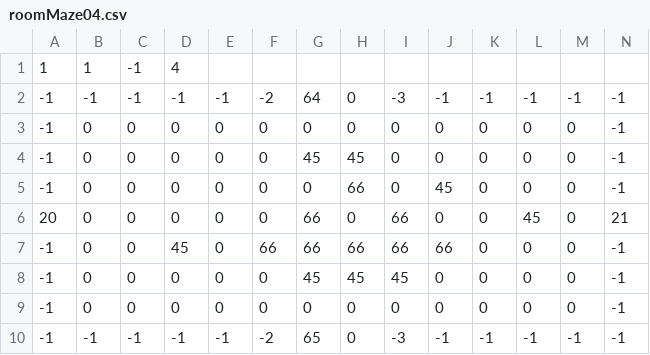
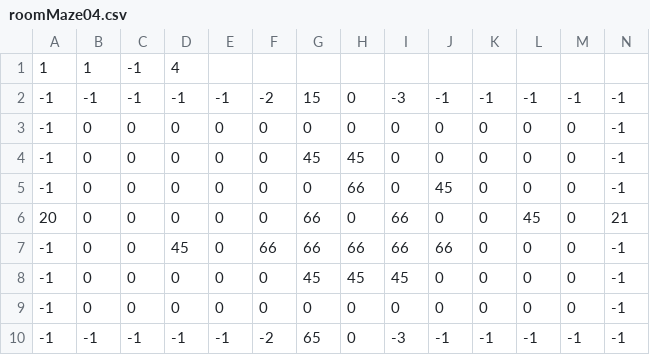
Before and after one commit to ktgoldstein/Zelda, a CSV file: LegendOfZeldaClone/Content/LevelLoading/roomMaze04.csv, drawn as a sheet.

Commit message:
added solution rooms for block puzzles

```diff
--- a/LegendOfZeldaClone/Content/LevelLoading/roomMaze04.csv
+++ b/LegendOfZeldaClone/Content/LevelLoading/roomMaze04.csv
@@ -1,3 +1,3 @@
 1,1,-1,4
--1,-1,-1,-1,-1,-2,64,0,-3,-1,-1,-1,-1,-1
+-1,-1,-1,-1,-1,-2,15,0,-3,-1,-1,-1,-1,-1
 -1,0,0,0,0,0,0,0,0,0,0,0,0,-1
```
Also changed, not shown: LegendOfZeldaClone/Content/LevelLoading/roomMaze05.csv, LegendOfZeldaClone/Content/LevelLoading/roomMaze06.csv, 3 other files.
